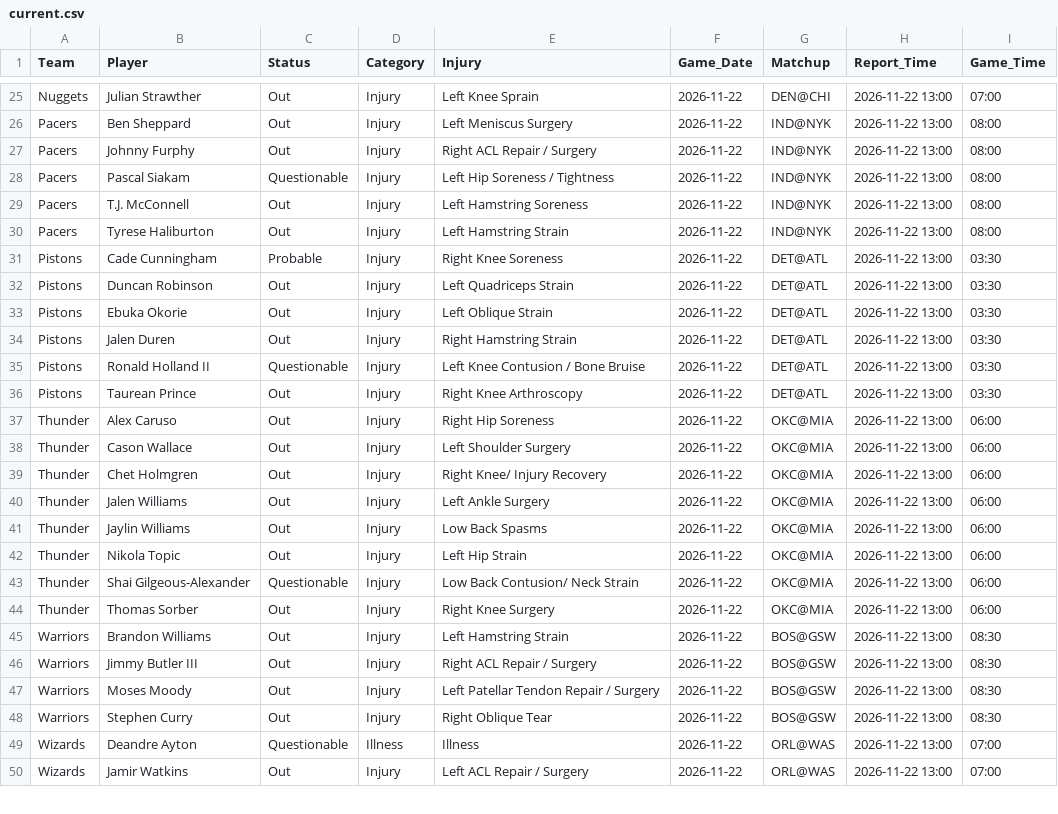
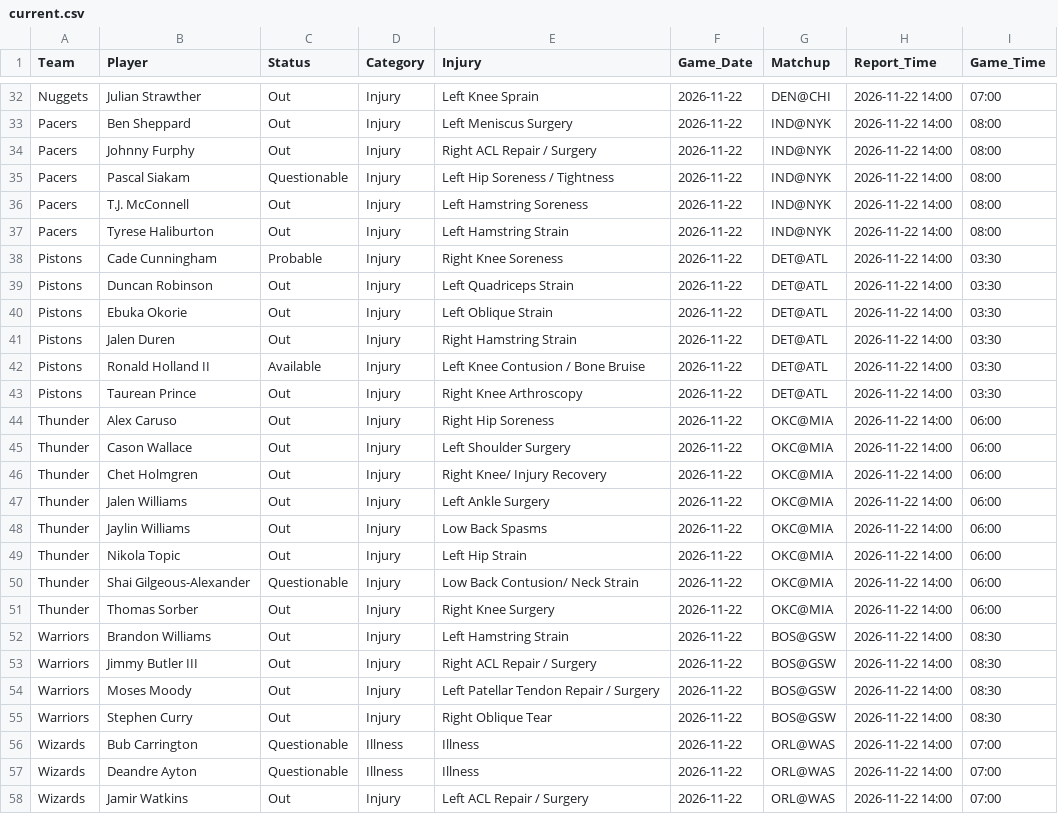
Before and after one commit to Nictaylorusa/injury-tracker, a CSV file: docs/current.csv, drawn as a sheet; only a part is shown, gaps mark what is left out; addresses are those after the commit; the diff covers the shown part only; the diff names each change by its address in the sheet, - before the commit and + after, or states it on an @@ line.

```diff
--- a/docs/current.csv
+++ b/docs/current.csv
-H32:H55 (Report_Time): 2026-11-22 13:00
+H32:H55 (Report_Time): 2026-11-22 14:00
-C42 (Status): Questionable
+C42 (Status): Available
+row 56: Wizards | Bub Carrington | Questionable | Illness | Illness | 2026-11-22 | ORL@WAS | 2026-11-22 14:00 | 07:00
-H57:H58 (Report_Time): 2026-11-22 13:00
+H57:H58 (Report_Time): 2026-11-22 14:00
```
Also changed, not shown: 7 added rows and 29 edited cells elsewhere in this file, 1 other file.
